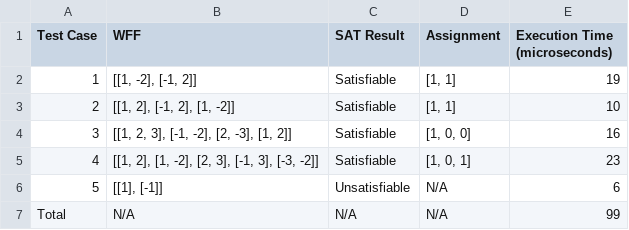
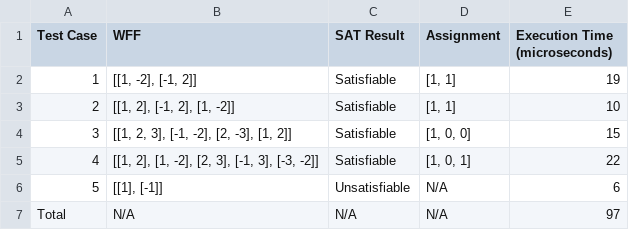
Before and after one commit to iojeda1/TheoryProject1, a CSV file: dpll_results.csv, drawn as a sheet.

```diff
--- a/dpll_results.csv
+++ b/dpll_results.csv
@@ -3,5 +3,5 @@ Test Case,WFF,SAT Result,Assignment,Execution Time (microseconds)
 2,"[[1, 2], [-1, 2], [1, -2]]",Satisfiable,"[1, 1]",10
-3,"[[1, 2, 3], [-1, -2], [2, -3], [1, 2]]",Satisfiable,"[1, 0, 0]",16
-4,"[[1, 2], [1, -2], [2, 3], [-1, 3], [-3, -2]]",Satisfiable,"[1, 0, 1]",23
+3,"[[1, 2, 3], [-1, -2], [2, -3], [1, 2]]",Satisfiable,"[1, 0, 0]",15
+4,"[[1, 2], [1, -2], [2, 3], [-1, 3], [-3, -2]]",Satisfiable,"[1, 0, 1]",22
 5,"[[1], [-1]]",Unsatisfiable,N/A,6
-Total,N/A,N/A,N/A,99
+Total,N/A,N/A,N/A,97
```
Also changed, not shown: incremental_results.csv.
